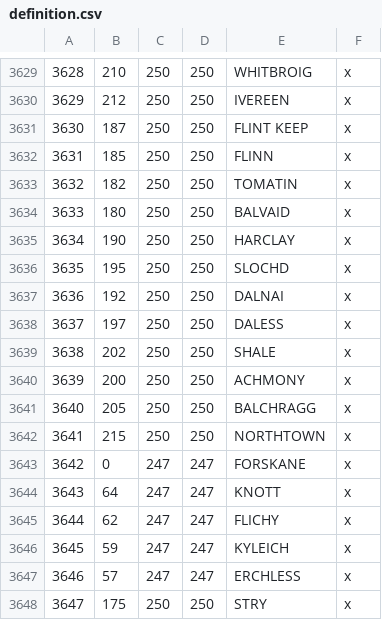
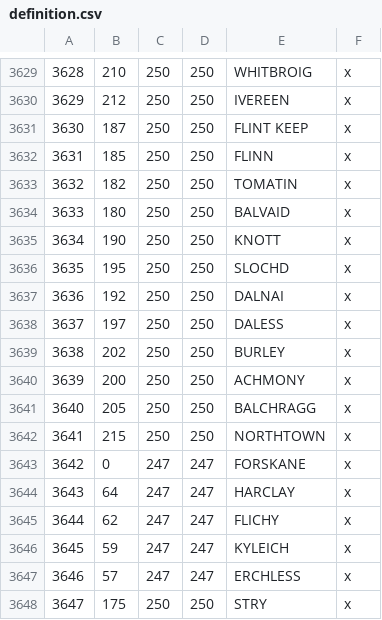
Before and after one commit to RowanMaBoot/SevenKingdoms-CK3, a CSV file: mod/tsk_ck3/map_data/definition.csv, drawn as a sheet; only a part is shown, gaps mark what is left out.

Commit message:
House Burley
- Shale to Burley
- House Burley rules over Shale and Northtown
- Knott and Harclay switched (Harclay is now the capital of the Central Clans)

```diff
--- a/mod/tsk_ck3/map_data/definition.csv
+++ b/mod/tsk_ck3/map_data/definition.csv
@@ -3634,3 +3634,3 @@
 3633;180;250;250;BALVAID;x;
-3634;190;250;250;HARCLAY;x;
+3634;190;250;250;KNOTT;x;
 3635;195;250;250;SLOCHD;x;
@@ -3638,3 +3638,3 @@
 3637;197;250;250;DALESS;x;
-3638;202;250;250;SHALE;x;
+3638;202;250;250;BURLEY;x;
 3639;200;250;250;ACHMONY;x;
@@ -3643,3 +3643,3 @@
 3642;0;247;247;FORSKANE;x;
-3643;64;247;247;KNOTT;x;
+3643;64;247;247;HARCLAY;x;
 3644;62;247;247;FLICHY;x;
```
Also changed, not shown: 7 other files.
